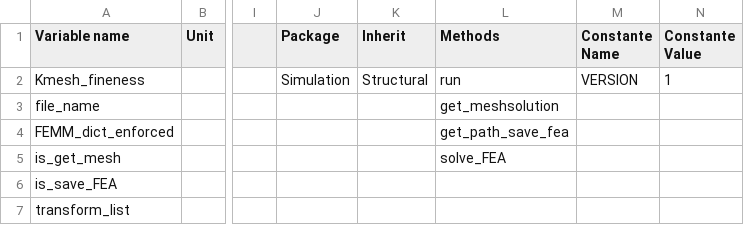
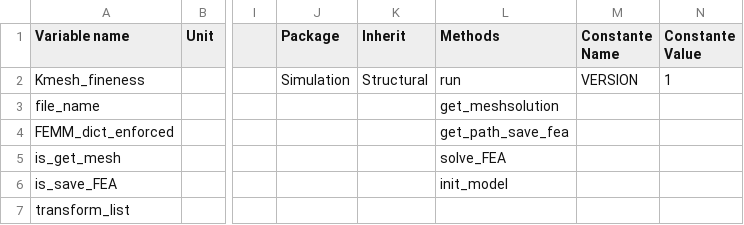
Before and after one commit to Eomys/pyleecan, a CSV file: pyleecan/Generator/ClassesRef/Simulation/StructElmer.csv, drawn as a sheet; only a part is shown, gaps mark what is left out; the diff names each change by its address in the sheet, - before the commit and + after, or states it on an @@ line.

Commit message:
[WP] add method sekeltons + minor changes

```diff
--- a/pyleecan/Generator/ClassesRef/Simulation/StructElmer.csv
+++ b/pyleecan/Generator/ClassesRef/Simulation/StructElmer.csv
-L6 (Methods): (empty)
+L6 (Methods): init_model
```
Also changed, not shown: 8 other files.
